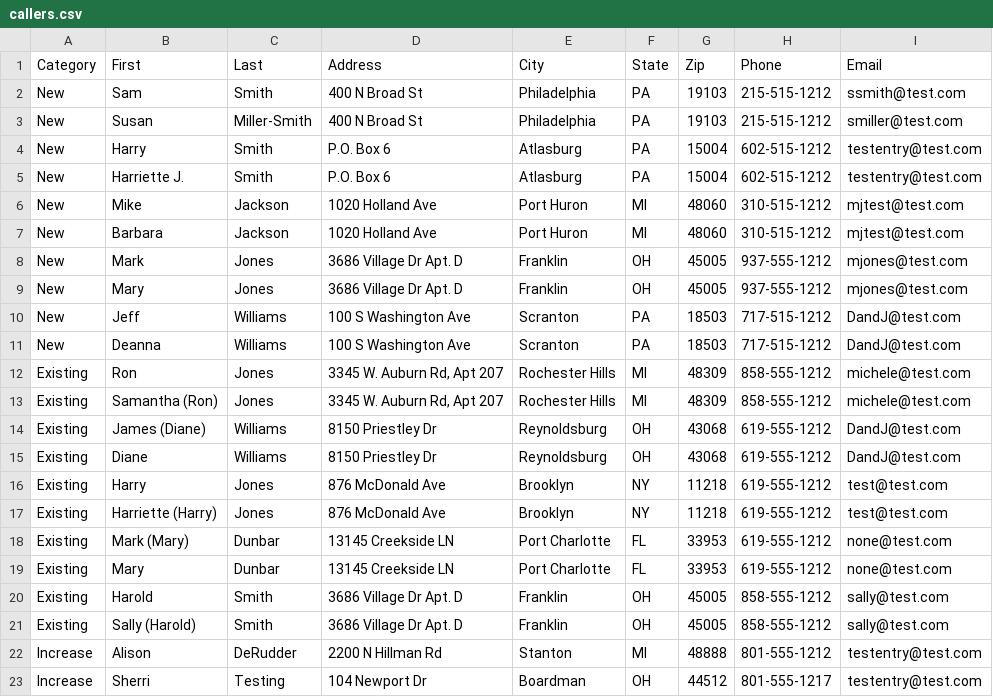
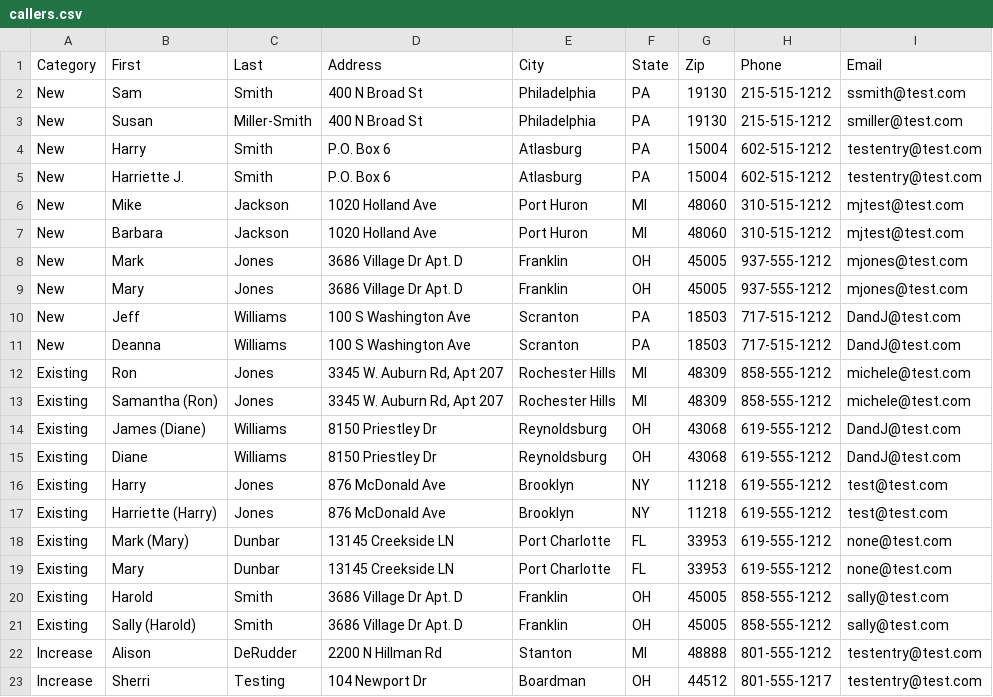
Before and after one commit to Blyshawnp/Emergent, a CSV file: backend/defaults/callers.csv, drawn as a sheet.

Commit message:
fix: correct caller ZIP data and stabilize frontend validation

```diff
--- a/backend/defaults/callers.csv
+++ b/backend/defaults/callers.csv
@@ -1,4 +1,4 @@
 "Category","First","Last","Address","City","State","Zip","Phone","Email"
-"New","Sam","Smith","400 N Broad St","Philadelphia","PA","19103","215-515-1212","ssmith@test.com"
-"New","Susan","Miller-Smith","400 N Broad St","Philadelphia","PA","19103","215-515-1212","smiller@test.com"
+"New","Sam","Smith","400 N Broad St","Philadelphia","PA","19130","215-515-1212","ssmith@test.com"
+"New","Susan","Miller-Smith","400 N Broad St","Philadelphia","PA","19130","215-515-1212","smiller@test.com"
 "New","Harry","Smith","P.O. Box 6","Atlasburg","PA","15004","602-515-1212","testentry@test.com"
```
Also changed, not shown: docs/admin-content-package/csv-tabs/callers-new.csv, 8 other files.
